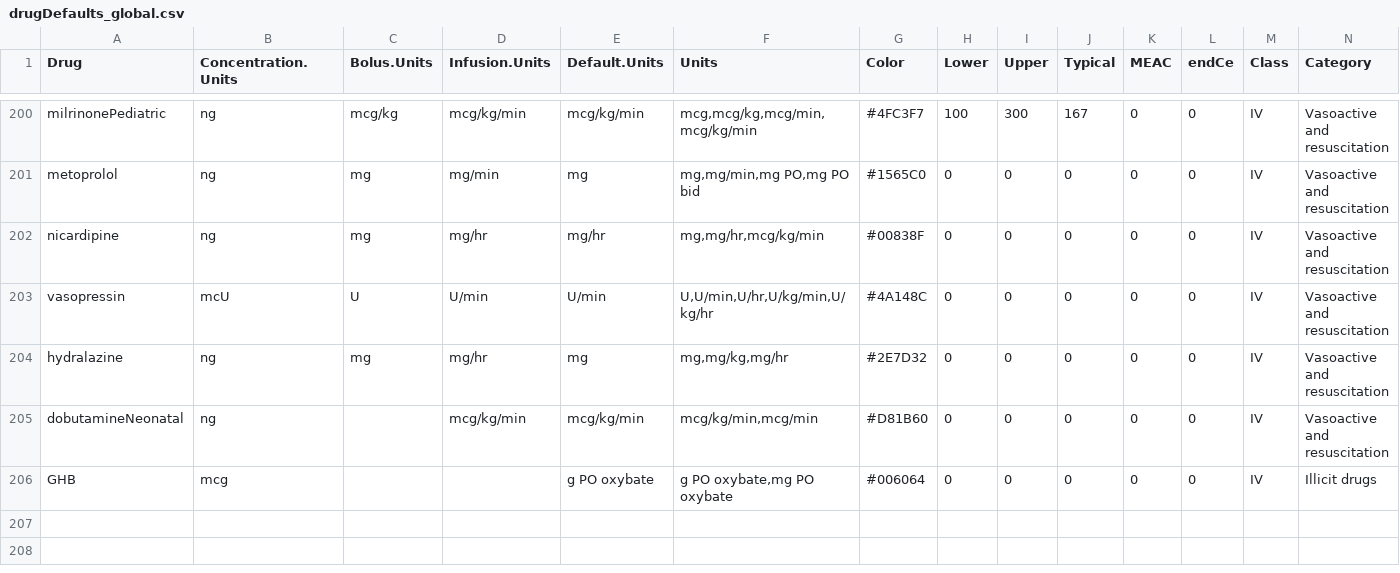
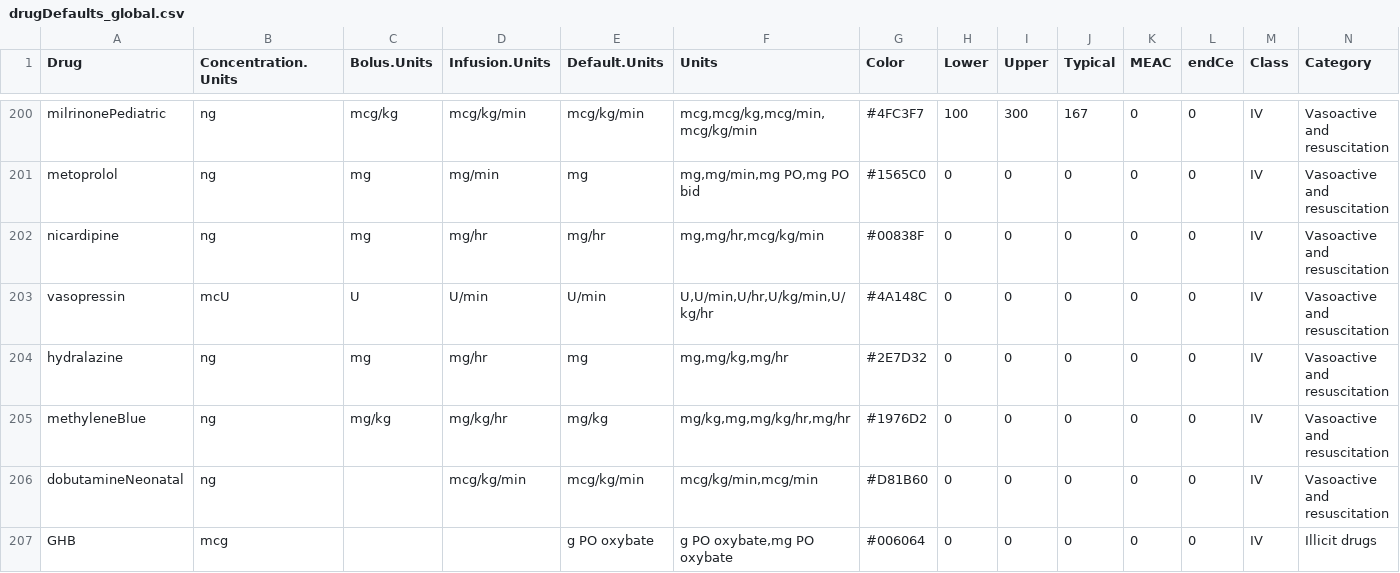
Before and after one commit to StevenLShafer/stanpumpR, a CSV file: inst/extdata/drugDefaults_global.csv, drawn as a sheet; only a part is shown, gaps mark what is left out.

```diff
--- a/inst/extdata/drugDefaults_global.csv
+++ b/inst/extdata/drugDefaults_global.csv
@@ -204,2 +204,3 @@ vasopressin,mcU,U,U/min,U/min,"U,U/min,U/hr,U/kg/min,U/kg/hr",#4A148C,0,0,0,0,0,
 hydralazine,ng,mg,mg/hr,mg,"mg,mg/kg,mg/hr",#2E7D32,0,0,0,0,0,IV,Vasoactive and resuscitation
+methyleneBlue,ng,mg/kg,mg/kg/hr,mg/kg,"mg/kg,mg,mg/kg/hr,mg/hr",#1976D2,0,0,0,0,0,IV,Vasoactive and resuscitation
 dobutamineNeonatal,ng,,mcg/kg/min,mcg/kg/min,"mcg/kg/min,mcg/min",#D81B60,0,0,0,0,0,IV,Vasoactive and resuscitation
```
Also changed, not shown: inst/extdata/pregnancyRegistry.csv, inst/extdata/therapeuticRanges.csv, 16 other files.
